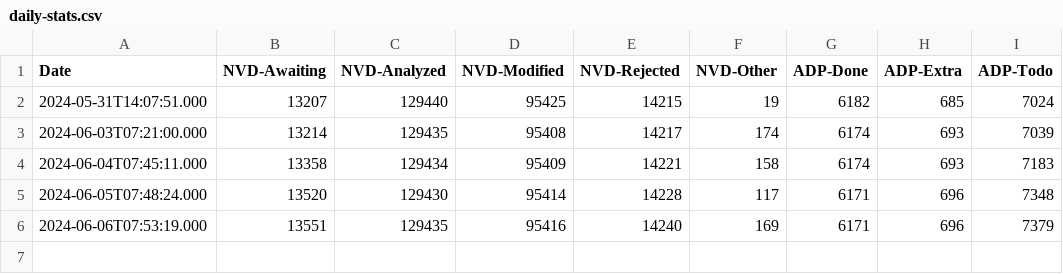
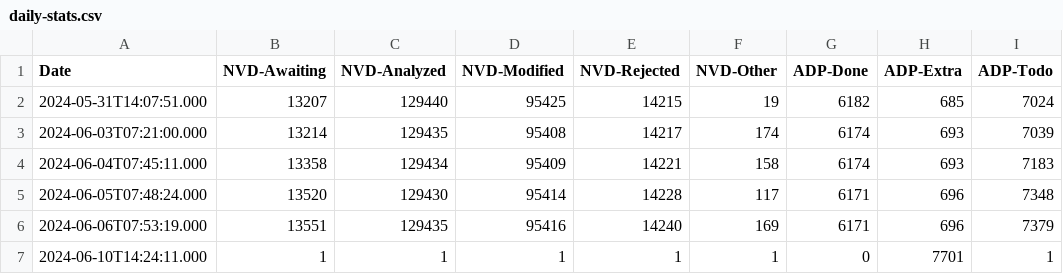
Before and after one commit to todb-cisa/vulnrichment, a CSV file: nvd-count/daily-stats.csv, drawn as a sheet; the diff names each change by its address in the sheet, - before the commit and + after, or states it on an @@ line.

Commit message:
Updating stats

```diff
--- a/nvd-count/daily-stats.csv
+++ b/nvd-count/daily-stats.csv
+row 7: 2024-06-10T14:24:11.000 | 1 | 1 | 1 | 1 | 1 | 0 | 7701 | 1
```
Also changed, not shown: 8 other files.
